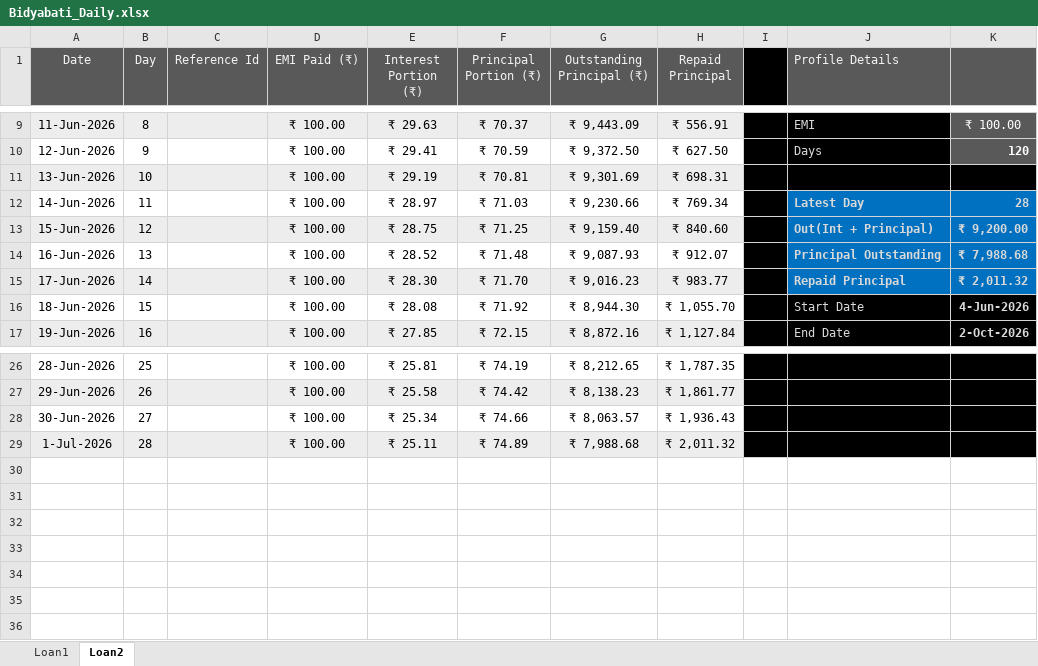
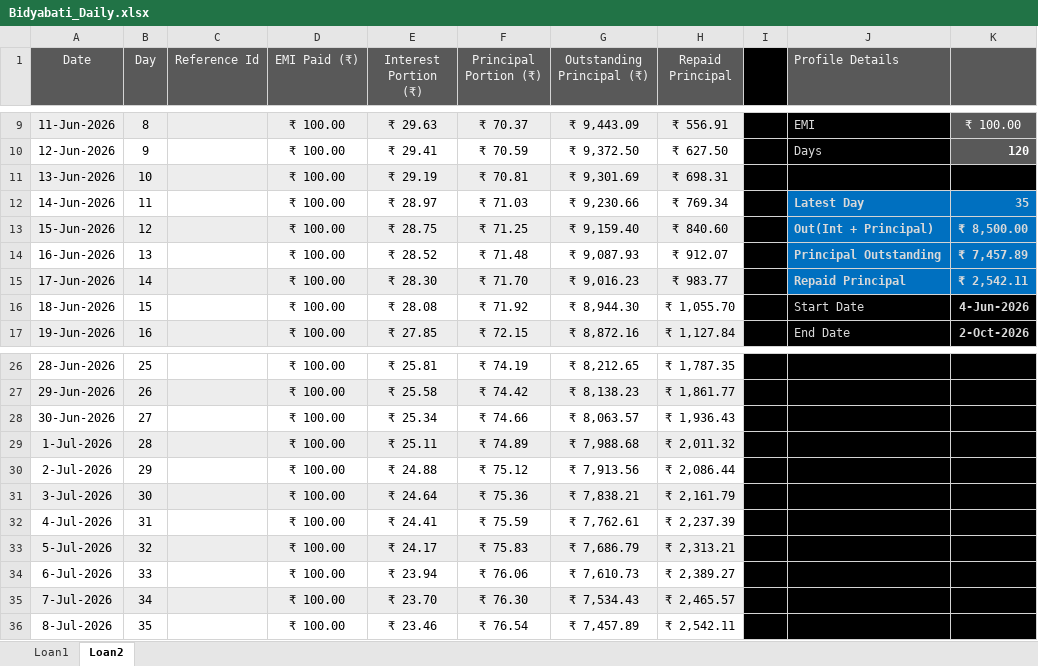
Before and after one commit to aboongm/tungfamFinance, an Excel workbook: NBFC-MF/Borrowers/Bidyabati_Daily.xlsx, sheet Loan2, drawn as a sheet; only a part is shown, gaps mark what is left out; values as stored, in another font and other column widths than the file's, no borders; the diff names each change by its address in the sheet, - before the commit and + after, or states it on an @@ line.

```diff
--- a/NBFC-MF/Borrowers/Bidyabati_Daily.xlsx (sheet Loan2)
+++ b/NBFC-MF/Borrowers/Bidyabati_Daily.xlsx (sheet Loan2)
-K12: 28
+K12: 35
-K13: ₹ 9,200.00
+K13: ₹ 8,500.00
-K14: ₹ 7,988.68
+K14: ₹ 7,457.89
-K15: ₹ 2,011.32
+K15: ₹ 2,542.11
+row 30: 2-Jul-2026 | 29 |  | ₹ 100.00 | ₹ 24.88 | ₹ 75.12 | ₹ 7,913.56 | ₹ 2,086.44
+row 31: 3-Jul-2026 | 30 |  | ₹ 100.00 | ₹ 24.64 | ₹ 75.36 | ₹ 7,838.21 | ₹ 2,161.79
+row 32: 4-Jul-2026 | 31 |  | ₹ 100.00 | ₹ 24.41 | ₹ 75.59 | ₹ 7,762.61 | ₹ 2,237.39
+row 33: 5-Jul-2026 | 32 |  | ₹ 100.00 | ₹ 24.17 | ₹ 75.83 | ₹ 7,686.79 | ₹ 2,313.21
+row 34: 6-Jul-2026 | 33 |  | ₹ 100.00 | ₹ 23.94 | ₹ 76.06 | ₹ 7,610.73 | ₹ 2,389.27
+row 35: 7-Jul-2026 | 34 |  | ₹ 100.00 | ₹ 23.70 | ₹ 76.30 | ₹ 7,534.43 | ₹ 2,465.57
+row 36: 8-Jul-2026 | 35 |  | ₹ 100.00 | ₹ 23.46 | ₹ 76.54 | ₹ 7,457.89 | ₹ 2,542.11
```
Also changed, not shown: sheet Loan1, NBFC-MF/Borrowers/Kamala_Daily.xlsx, NBFC-MF/Borrowers/Minarani_Weekly.xlsx, 22 other files.
